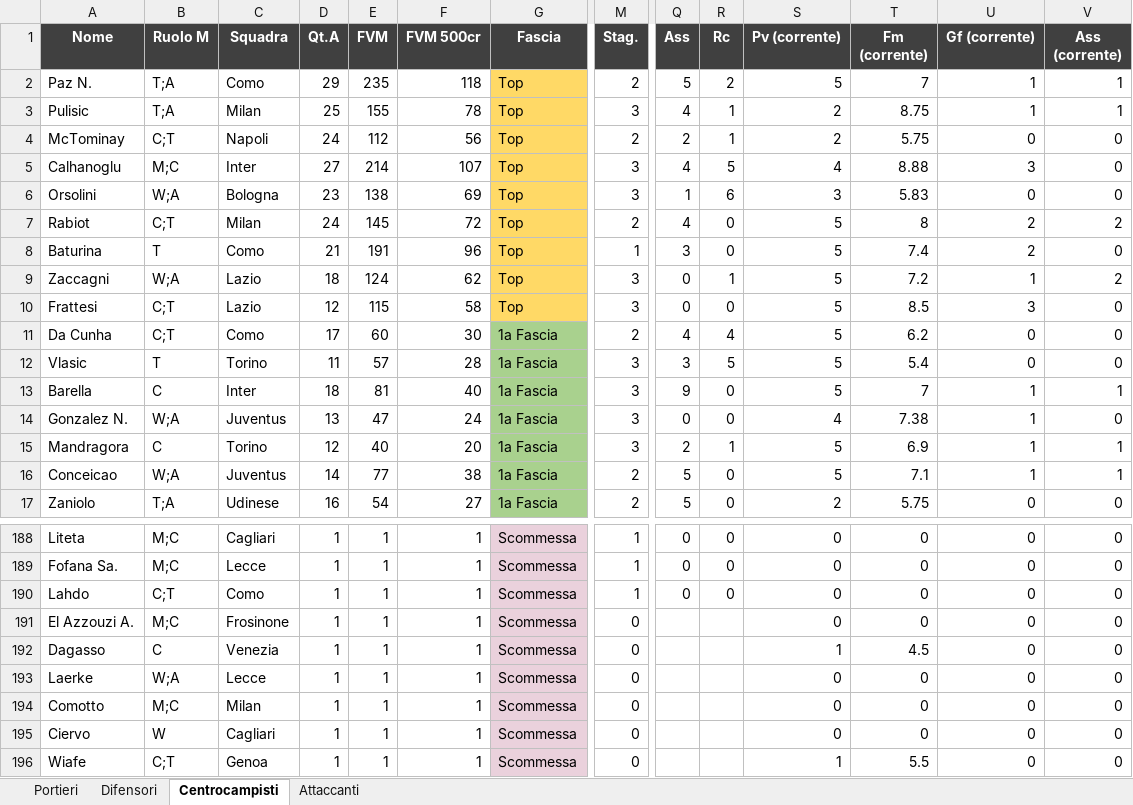
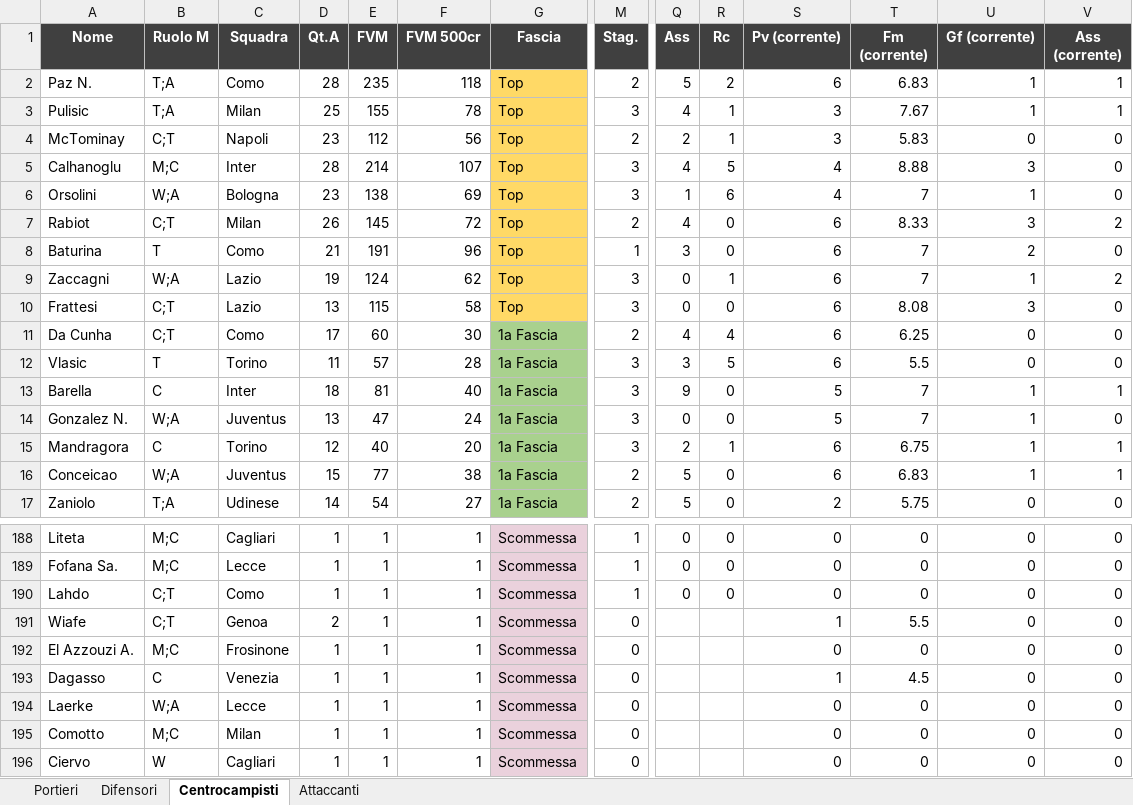
Before and after one commit to danielebaldo/fantaden, an Excel workbook: export/lista_asta.xlsx, sheet Centrocampisti, drawn as a sheet; only a part is shown, gaps mark what is left out; values as stored, in another font and other column widths than the file's, no borders; removed rows and columns are numbered as before the commit, all else as after; rows hold the shown columns only; the diff covers the shown part only; the diff names each change by its address in the sheet, - before the commit and + after, or states it on an @@ line.

```diff
--- a/export/lista_asta.xlsx (sheet Centrocampisti)
+++ b/export/lista_asta.xlsx (sheet Centrocampisti)
-D2 (Qt.A): 29
+D2 (Qt.A): 28
-S2 (Pv (corrente)): 5
+S2 (Pv (corrente)): 6
-T2 (Fm (corrente)): 7
+T2 (Fm (corrente)): 6.83
-S3:S4 (Pv (corrente)): 2
+S3:S4 (Pv (corrente)): 3
-T3 (Fm (corrente)): 8.75
+T3 (Fm (corrente)): 7.67
-D4 (Qt.A): 24
+D4 (Qt.A): 23
-T4 (Fm (corrente)): 5.75
+T4 (Fm (corrente)): 5.83
-D5 (Qt.A): 27
+D5 (Qt.A): 28
-S6 (Pv (corrente)): 3
+S6 (Pv (corrente)): 4
-T6 (Fm (corrente)): 5.83
+T6 (Fm (corrente)): 7
-U6 (Gf (corrente)): 0
+U6 (Gf (corrente)): 1
-D7 (Qt.A): 24
+D7 (Qt.A): 26
-S7:S12 (Pv (corrente)): 5
+S7:S12 (Pv (corrente)): 6
-T7 (Fm (corrente)): 8
+T7 (Fm (corrente)): 8.33
-U7 (Gf (corrente)): 2
+U7 (Gf (corrente)): 3
-T8 (Fm (corrente)): 7.4
+T8 (Fm (corrente)): 7
-D9 (Qt.A): 18
+D9 (Qt.A): 19
-T9 (Fm (corrente)): 7.2
+T9 (Fm (corrente)): 7
-D10 (Qt.A): 12
+D10 (Qt.A): 13
-T10 (Fm (corrente)): 8.5
+T10 (Fm (corrente)): 8.08
-T11 (Fm (corrente)): 6.2
+T11 (Fm (corrente)): 6.25
-T12 (Fm (corrente)): 5.4
+T12 (Fm (corrente)): 5.5
-S14 (Pv (corrente)): 4
+S14 (Pv (corrente)): 5
-T14 (Fm (corrente)): 7.38
+T14 (Fm (corrente)): 7
-S15:S16 (Pv (corrente)): 5
+S15:S16 (Pv (corrente)): 6
-T15 (Fm (corrente)): 6.9
+T15 (Fm (corrente)): 6.75
-D16 (Qt.A): 14
+D16 (Qt.A): 15
-T16 (Fm (corrente)): 7.1
+T16 (Fm (corrente)): 6.83
-D17 (Qt.A): 16
+D17 (Qt.A): 14
+row 191: Wiafe | C;T | Genoa | 2 | 1 | 1 | Scommessa | 0 |  |  | 1 | 5.5 | 0 | 0
-row 196: Wiafe | C;T | Genoa | 1 | 1 | 1 | Scommessa | 0 |  |  | 1 | 5.5 | 0 | 0
```
Also changed, not shown: 6 added rows, 6 removed rows and 195 edited cells elsewhere in this sheet, sheet Difensori, sheet Attaccanti, sheet Portieri, 5 other files.
